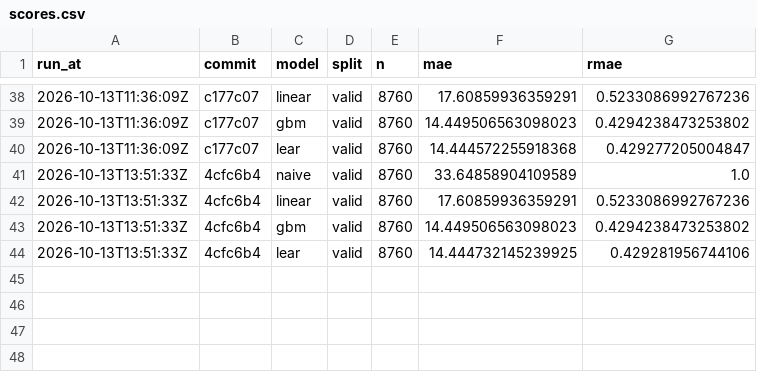
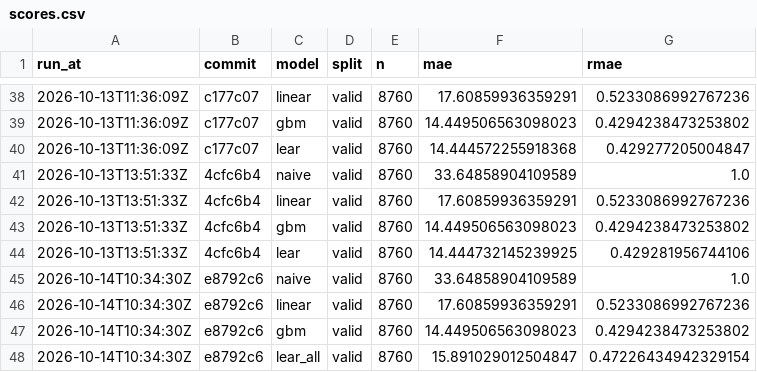
Before and after one commit to undorigo/battery-storage-backtest, a CSV file: reports/scores.csv, drawn as a sheet; only a part is shown, gaps mark what is left out; the diff names each change by its address in the sheet, - before the commit and + after, or states it on an @@ line.

```diff
--- a/reports/scores.csv
+++ b/reports/scores.csv
+row 45: 2026-10-14T10:34:30Z | e8792c6 | naive | valid | 8760 | 33.64858904109589 | 1.0
+row 46: 2026-10-14T10:34:30Z | e8792c6 | linear | valid | 8760 | 17.60859936359291 | 0.5233086992767236
+row 47: 2026-10-14T10:34:30Z | e8792c6 | gbm | valid | 8760 | 14.449506563098023 | 0.4294238473253802
+row 48: 2026-10-14T10:34:30Z | e8792c6 | lear_all | valid | 8760 | 15.891029012504847 | 0.47226434942329154
```
Also changed, not shown: 2 other files.
